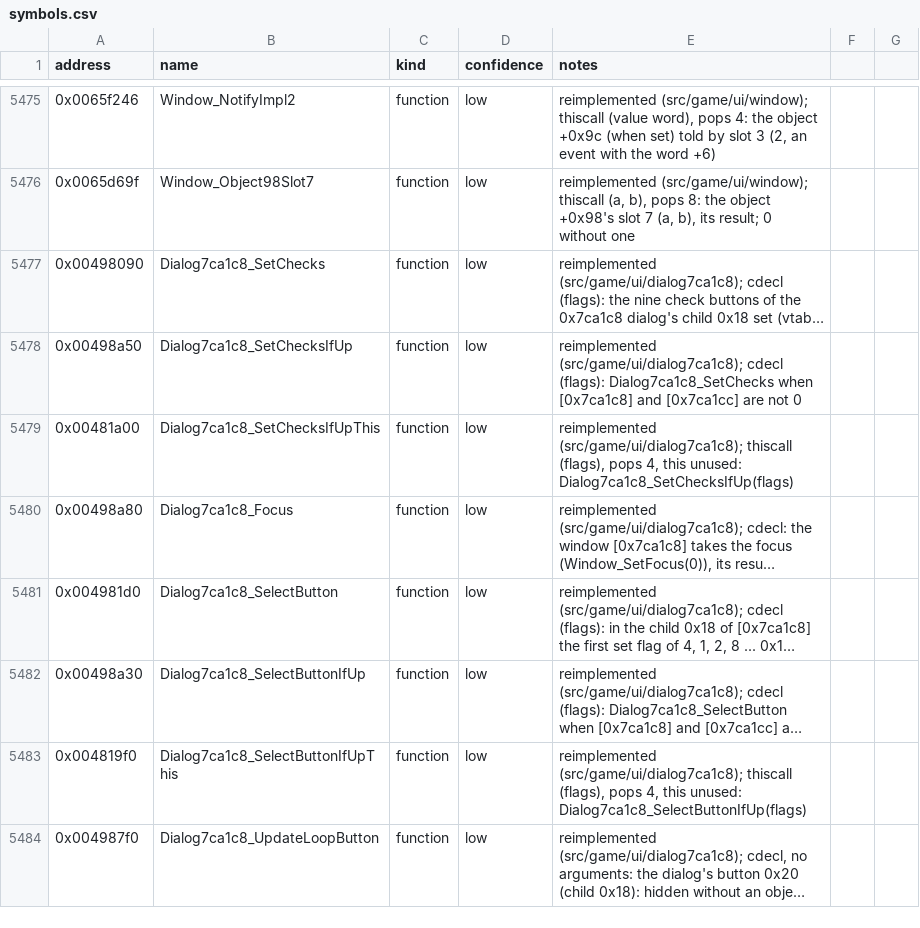
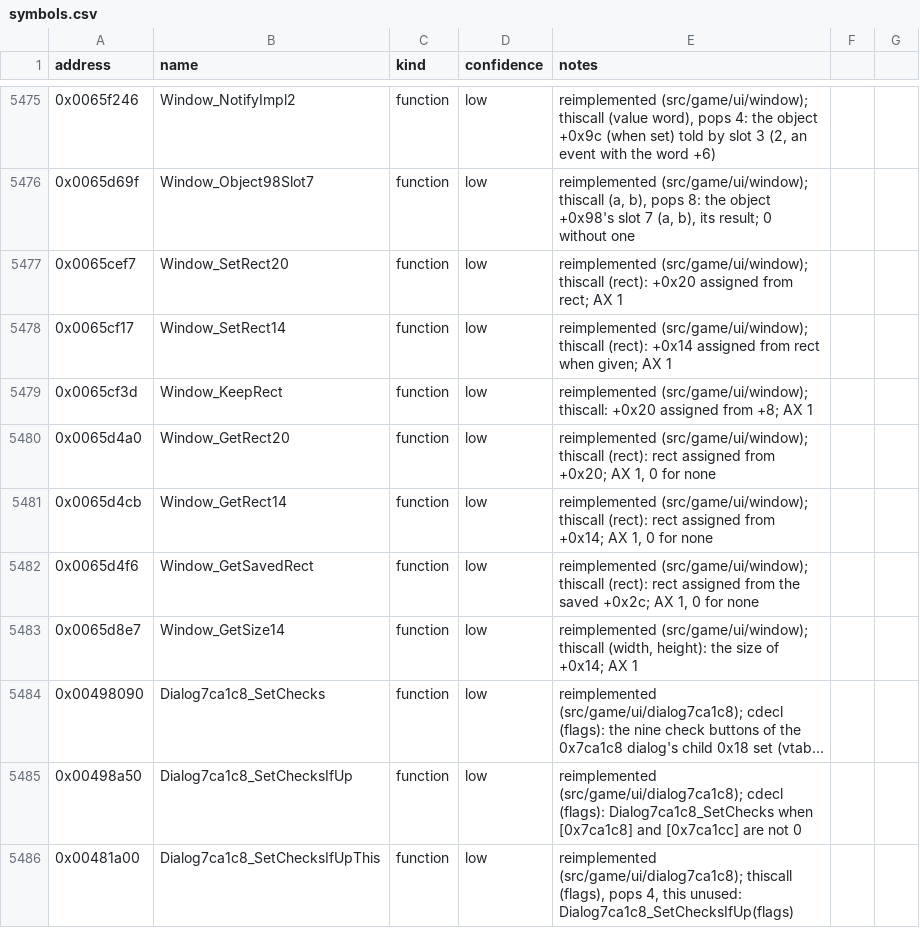
Before and after one commit to Noklef/TPW, a CSV file: re/symbols.csv, drawn as a sheet; only a part is shown, gaps mark what is left out; the shorter side is filled out with more unchanged rows; long unchanged cells end in …; the diff names each change by its address in the sheet, - before the commit and + after, or states it on an @@ line.

```diff
--- a/re/symbols.csv
+++ b/re/symbols.csv
+row 5477: 0x0065cef7 | Window_SetRect20 | function | low | reimplemented (src/game/ui/window); thiscall (rect): +0x20 assigned from rect; AX 1
+row 5478: 0x0065cf17 | Window_SetRect14 | function | low | reimplemented (src/game/ui/window); thiscall (rect): +0x14 assigned from rect when given; AX 1
+row 5479: 0x0065cf3d | Window_KeepRect | function | low | reimplemented (src/game/ui/window); thiscall: +0x20 assigned from +8; AX 1
+row 5480: 0x0065d4a0 | Window_GetRect20 | function | low | reimplemented (src/game/ui/window); thiscall (rect): rect assigned from +0x20; AX 1, 0 for none
+row 5481: 0x0065d4cb | Window_GetRect14 | function | low | reimplemented (src/game/ui/window); thiscall (rect): rect assigned from +0x14; AX 1, 0 for none
+row 5482: 0x0065d4f6 | Window_GetSavedRect | function | low | reimplemented (src/game/ui/window); thiscall (rect): rect assigned from the saved +0x2c; AX 1, 0 for none
+row 5483: 0x0065d8e7 | Window_GetSize14 | function | low | reimplemented (src/game/ui/window); thiscall (width, height): the size of +0x14; AX 1
```
Also changed, not shown: 4 other files.
